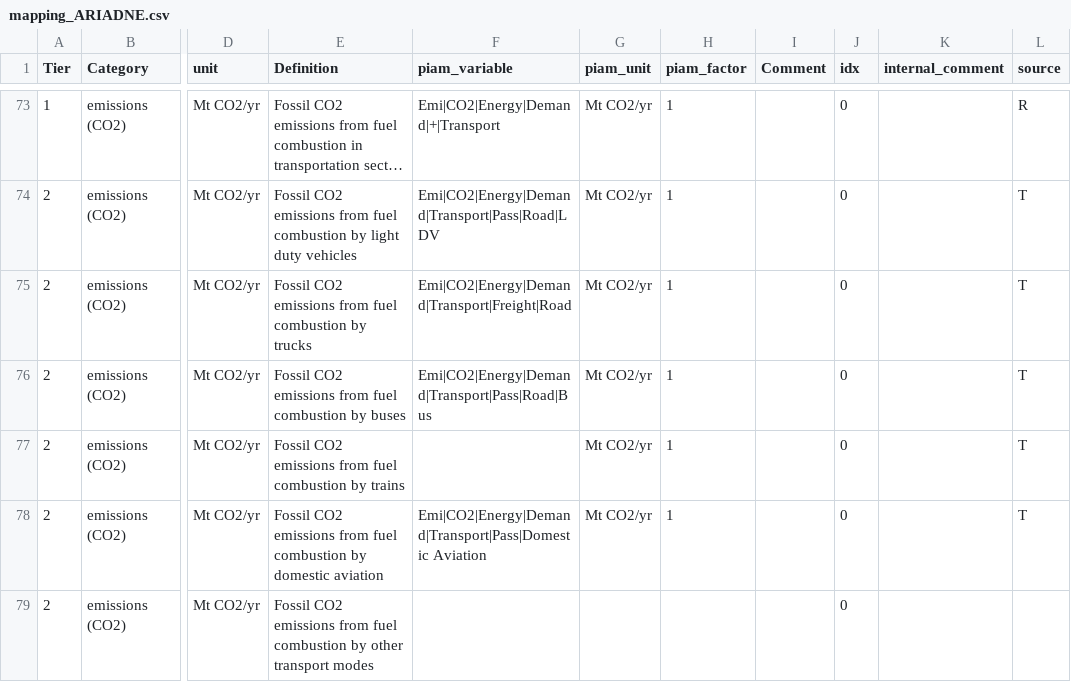
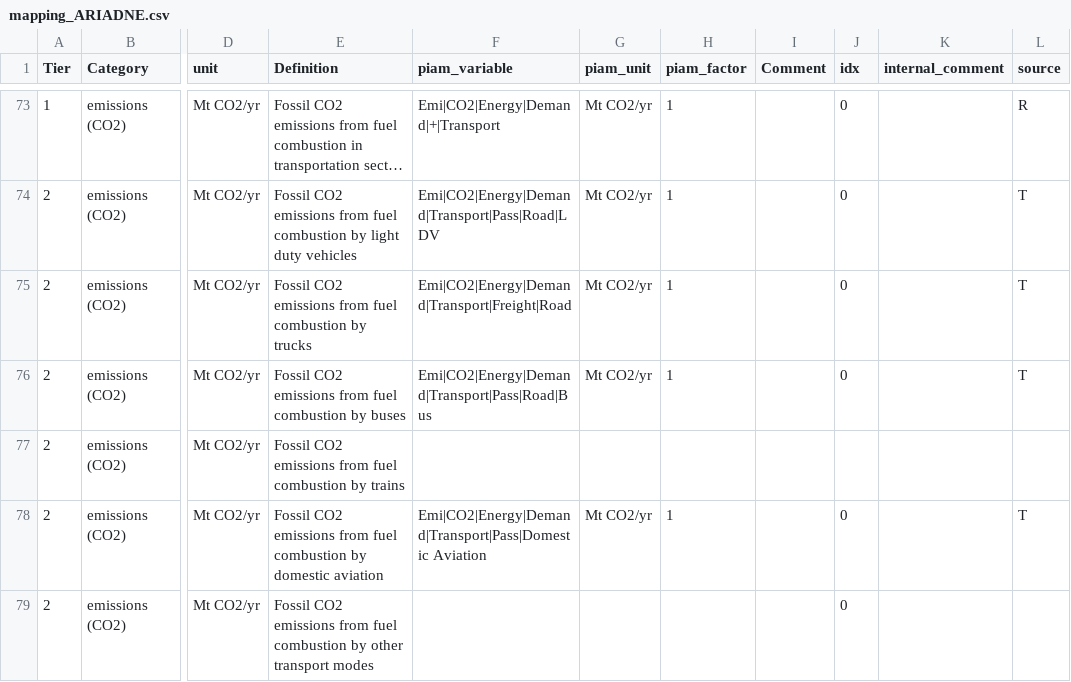
Before and after one commit to tonnrueter/piamInterfaces, a CSV file: inst/mappings/mapping_ARIADNE.csv, drawn as a sheet; only a part is shown, gaps mark what is left out; long unchanged cells end in …; the diff names each change by its address in the sheet, - before the commit and + after, or states it on an @@ line.

```diff
--- a/inst/mappings/mapping_ARIADNE.csv
+++ b/inst/mappings/mapping_ARIADNE.csv
-G77 (piam_unit): Mt CO2/yr
+G77 (piam_unit): (empty)
-H77 (piam_factor): 1
+H77 (piam_factor): (empty)
-J77 (idx): 0
+J77 (idx): (empty)
-L77 (source): T
+L77 (source): (empty)
```
Also changed, not shown: inst/mappings/mapping_AR6.csv, inst/mappings/mapping_NAVIGATE.csv, 5 other files.
